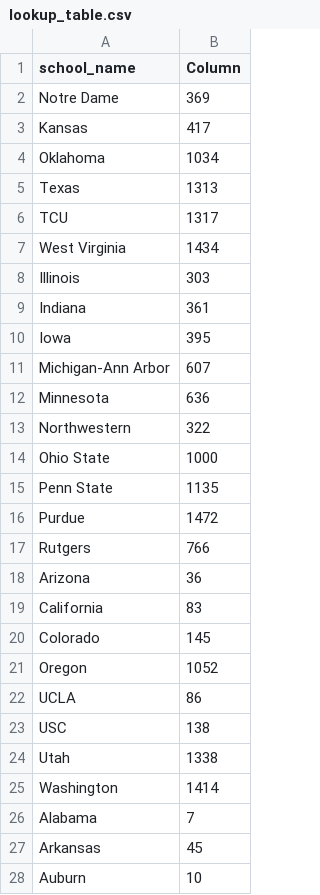
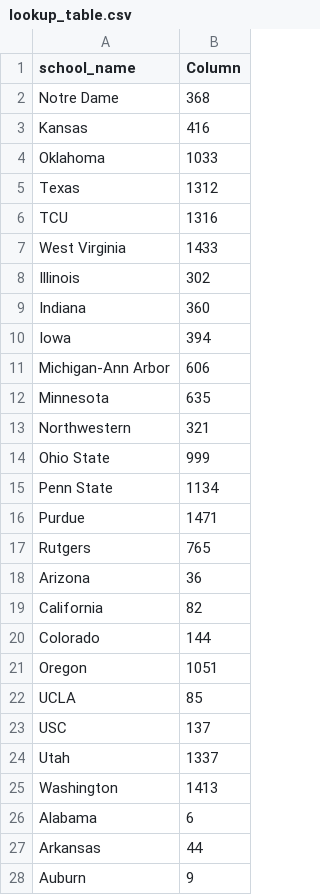
Before and after one commit to gould-ann/ds202_project, a CSV file: lookup_table.csv, drawn as a sheet; only a part is shown; the diff covers the shown part only.

```diff
--- a/lookup_table.csv
+++ b/lookup_table.csv
@@ -1,28 +1,28 @@
 school_name,Column
-Notre Dame,369
-Kansas,417
-Oklahoma,1034
-Texas,1313
-TCU,1317
-West Virginia,1434
-Illinois,303
-Indiana,361
- Iowa,395
-Michigan-Ann Arbor,607
-Minnesota,636
-Northwestern,322
-Ohio State,1000
-Penn State,1135
-Purdue,1472
-Rutgers,766
+Notre Dame,368
+Kansas,416
+Oklahoma,1033
+Texas,1312
+TCU,1316
+West Virginia,1433
+Illinois,302
+Indiana,360
+ Iowa,394
+Michigan-Ann Arbor,606
+Minnesota,635
+Northwestern,321
+Ohio State,999
+Penn State,1134
+Purdue,1471
+Rutgers,765
 Arizona,36
-California,83
-Colorado,145
-Oregon,1052
-UCLA,86
-USC,138
-Utah,1338
-Washington,1414
-Alabama,7
-Arkansas,45
-Auburn,10
+California,82
+Colorado,144
+Oregon,1051
+UCLA,85
+USC,137
+Utah,1337
+Washington,1413
+Alabama,6
+Arkansas,44
+Auburn,9
```
Also changed, not shown: 13 edited cells elsewhere in this file, 1 other file.
